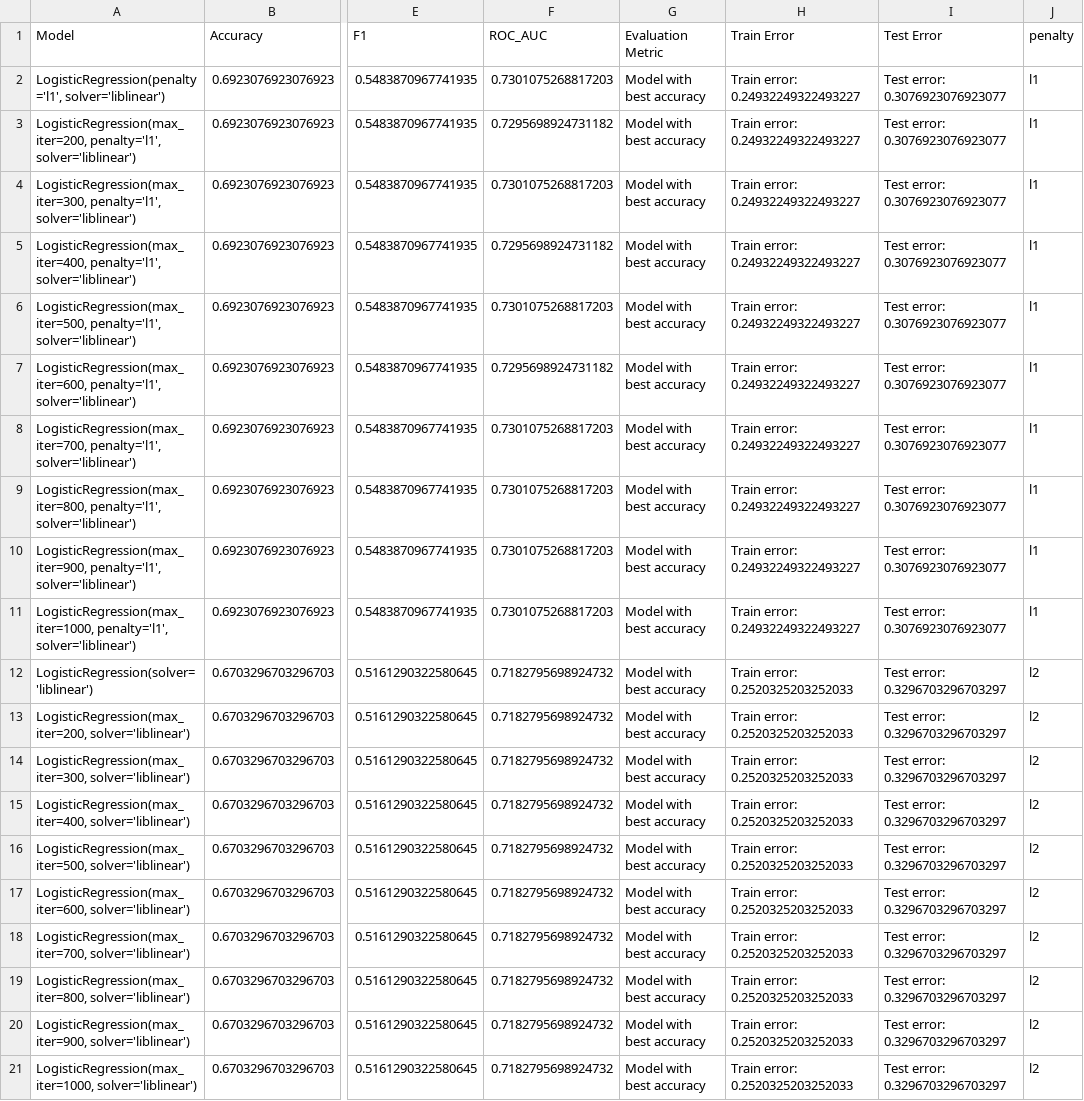
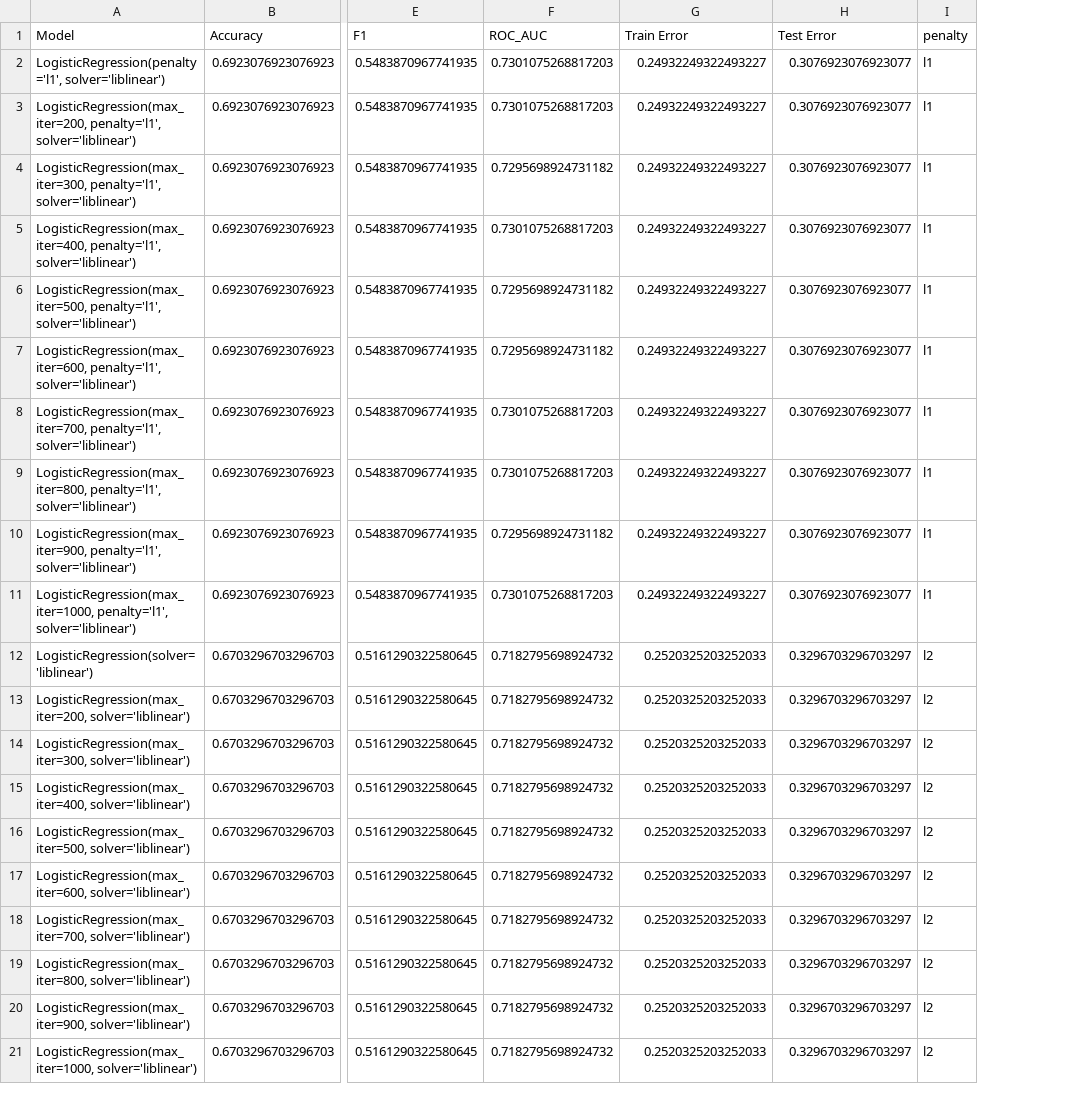
Before and after one commit to HVKHCM/ML-F23-Project, a CSV file: bias_variance_comparisons/logistic_regression_dataset2.csv, drawn as a sheet; only a part is shown, gaps mark what is left out; removed rows and columns are numbered as before the commit, all else as after; the diff names each change by its address in the sheet, - before the commit and + after, or states it on an @@ line.

```diff
--- a/bias_variance_comparisons/logistic_regression_dataset2.csv
+++ b/bias_variance_comparisons/logistic_regression_dataset2.csv
-column G (Evaluation Metric), rows 2-21: all Model with best accuracy
-G2:G11 (Train Error): Train error: 0.24932249322493227
+G2:G11 (Train Error): 0.24932249322493227
-H2:H11 (Test Error): Test error: 0.3076923076923077
+H2:H11 (Test Error): 0.3076923076923077
-F3 (ROC_AUC): 0.7295698924731182
+F3 (ROC_AUC): 0.7301075268817203
-F4 (ROC_AUC): 0.7301075268817203
+F4 (ROC_AUC): 0.7295698924731182
-F5 (ROC_AUC): 0.7295698924731182
+F5 (ROC_AUC): 0.7301075268817203
-F6 (ROC_AUC): 0.7301075268817203
+F6 (ROC_AUC): 0.7295698924731182
-F10 (ROC_AUC): 0.7301075268817203
+F10 (ROC_AUC): 0.7295698924731182
-G12:G21 (Train Error): Train error: 0.2520325203252033
+G12:G21 (Train Error): 0.2520325203252033
-H12:H21 (Test Error): Test error: 0.3296703296703297
+H12:H21 (Test Error): 0.3296703296703297
```
Also changed, not shown: bias_variance_comparisons/decision_tree_dataset1.csv, bias_variance_comparisons/decision_tree_dataset2.csv, 42 other files.
